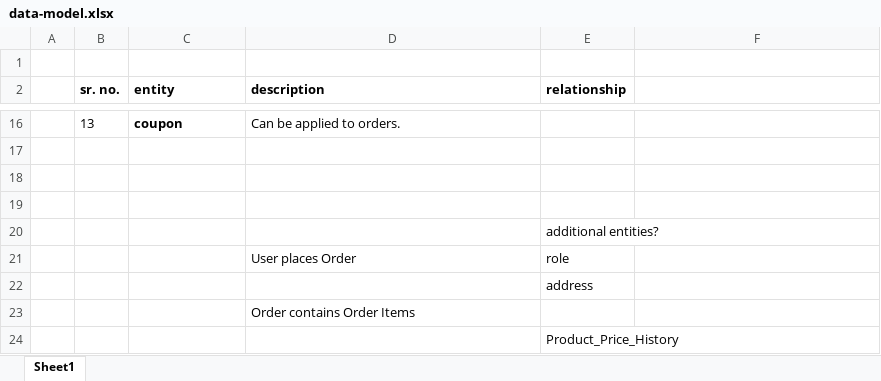
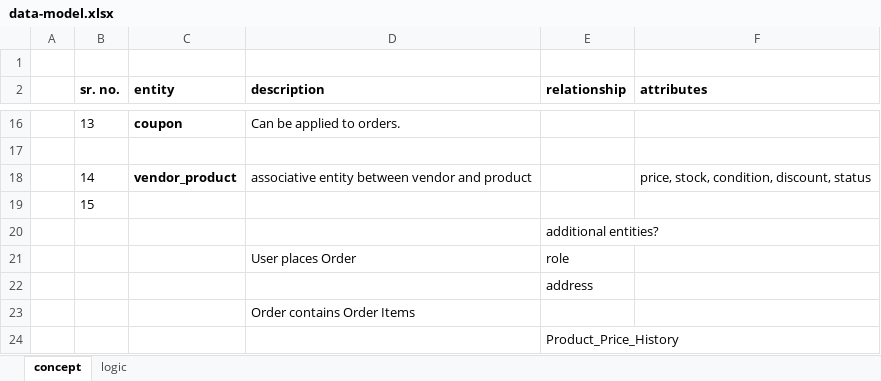
Before and after one commit to curry-dev/enterprise-ecommerce-system, an Excel workbook: design/data-model.xlsx, sheet concept, drawn as a sheet; only a part is shown, gaps mark what is left out; values as stored, in another font and other column widths than the file's, no borders; the diff names each change by its address in the sheet, - before the commit and + after, or states it on an @@ line.

```diff
--- a/design/data-model.xlsx (sheet concept)
+++ b/design/data-model.xlsx (sheet concept)
-sheet tab: Sheet1
+sheet tab: concept
+sheet tab: logic
-F2: (empty)
+F2: attributes
-row 18: (empty)
+row 18:  | 14 | vendor_product | associative entity between vendor and product |  | price, stock, condition, discount, status
-B19 (sr. no.): (empty)
+B19 (sr. no.): 15
```
Also changed, not shown: 6 other files.
